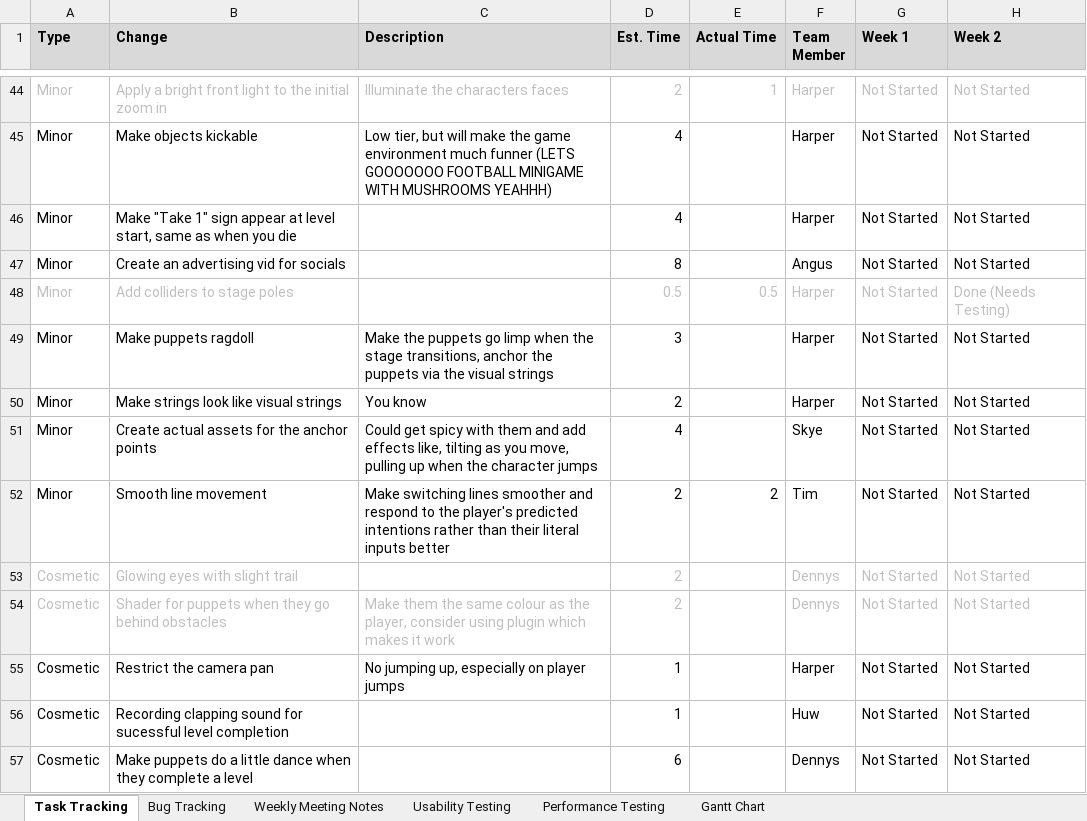
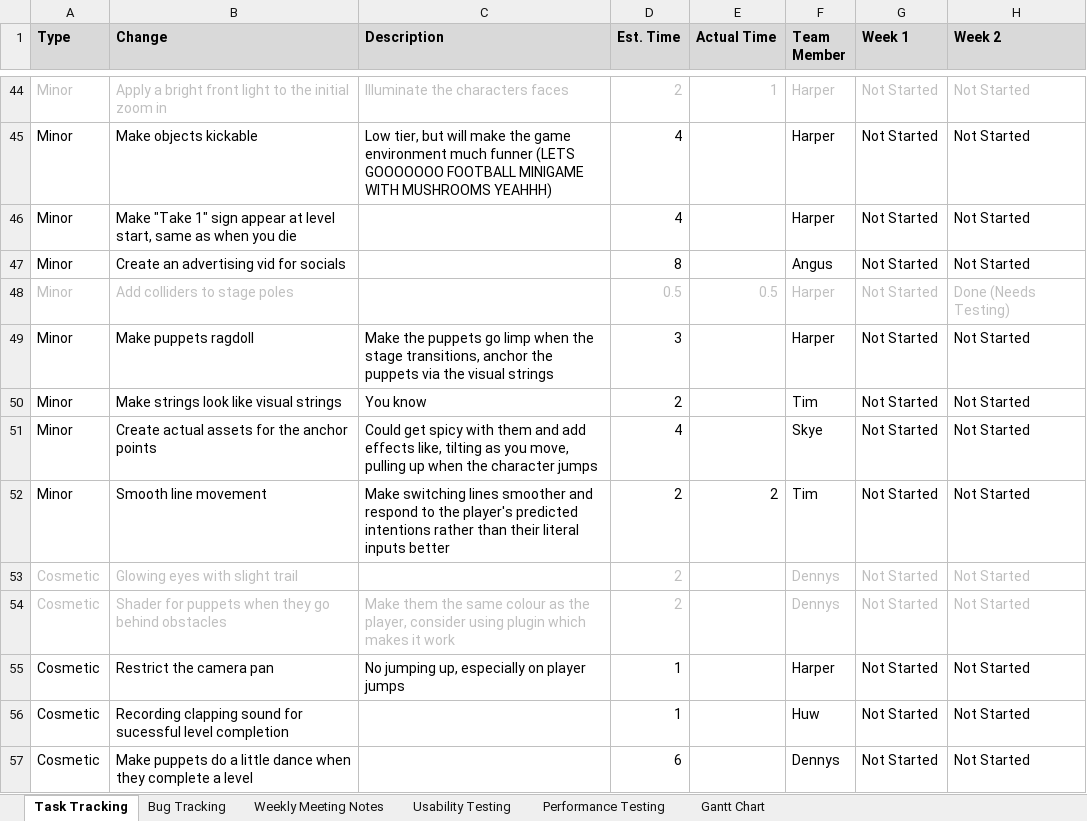
Before and after one commit to SpyraxianJ/strung-along, an Excel workbook: Admin Files/The Prod Doc.xlsx, sheet Task Tracking, drawn as a sheet; only a part is shown, gaps mark what is left out; values as stored, in another font and other column widths than the file's, no borders; conditional formats not drawn; the diff names each change by its address in the sheet, - before the commit and + after, or states it on an @@ line.

```diff
--- a/Admin Files/The Prod Doc.xlsx (sheet Task Tracking)
+++ b/Admin Files/The Prod Doc.xlsx (sheet Task Tracking)
-F50 (Team Member): Harper
+F50 (Team Member): Tim
```
Also changed, not shown: 4 other files.
